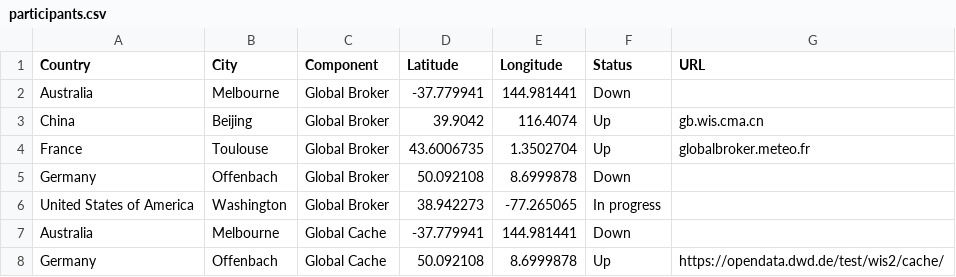
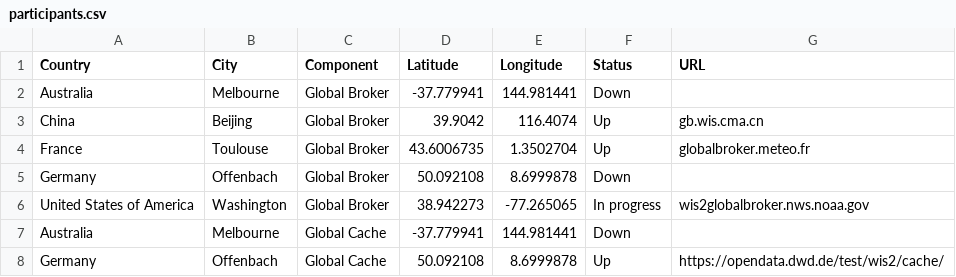
Before and after one commit to wmo-im/wis2pilot, a CSV file: participants.csv, drawn as a sheet; only a part is shown.

Commit message:
Update participants.csv

```diff
--- a/participants.csv
+++ b/participants.csv
@@ -5,3 +5,3 @@ France,Toulouse,Global Broker,43.6006735,1.3502704,Up,globalbroker.meteo.fr
 Germany,Offenbach,Global Broker,50.092108,8.6999878,Down,
-United States of America,Washington,Global Broker,38.942273,-77.265065,In progress,
+United States of America,Washington,Global Broker,38.942273,-77.265065,In progress,wis2globalbroker.nws.noaa.gov
 Australia,Melbourne,Global Cache,-37.779941,144.981441,Down,
```
